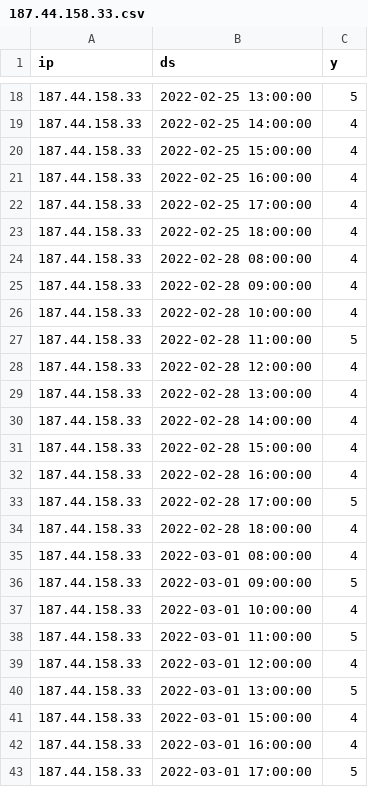
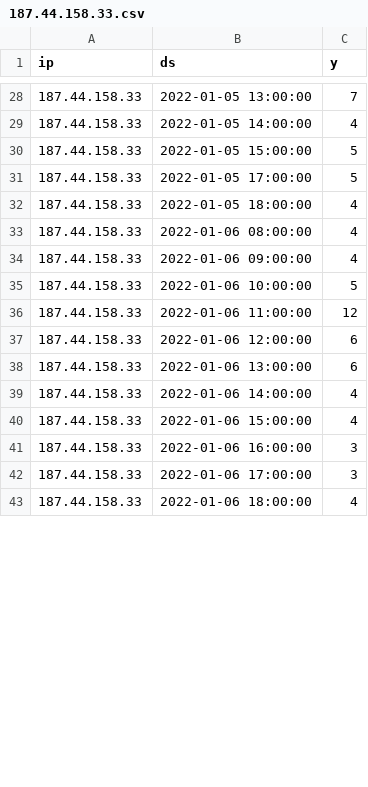
Before and after one commit to slcnyagmurnew/stream-processing, a CSV file: dags/history/187.44.158.33.csv, drawn as a sheet; only a part is shown, gaps mark what is left out; the diff covers the shown part only.

```diff
--- a/dags/history/187.44.158.33.csv
+++ b/dags/history/187.44.158.33.csv
@@ -18,26 +28,16 @@ ip,ds,y
-187.44.158.33,2022-02-25 13:00:00,5
-187.44.158.33,2022-02-25 14:00:00,4
-187.44.158.33,2022-02-25 15:00:00,4
-187.44.158.33,2022-02-25 16:00:00,4
-187.44.158.33,2022-02-25 17:00:00,4
-187.44.158.33,2022-02-25 18:00:00,4
-187.44.158.33,2022-02-28 08:00:00,4
-187.44.158.33,2022-02-28 09:00:00,4
-187.44.158.33,2022-02-28 10:00:00,4
-187.44.158.33,2022-02-28 11:00:00,5
-187.44.158.33,2022-02-28 12:00:00,4
-187.44.158.33,2022-02-28 13:00:00,4
-187.44.158.33,2022-02-28 14:00:00,4
-187.44.158.33,2022-02-28 15:00:00,4
-187.44.158.33,2022-02-28 16:00:00,4
-187.44.158.33,2022-02-28 17:00:00,5
-187.44.158.33,2022-02-28 18:00:00,4
-187.44.158.33,2022-03-01 08:00:00,4
-187.44.158.33,2022-03-01 09:00:00,5
-187.44.158.33,2022-03-01 10:00:00,4
-187.44.158.33,2022-03-01 11:00:00,5
-187.44.158.33,2022-03-01 12:00:00,4
-187.44.158.33,2022-03-01 13:00:00,5
-187.44.158.33,2022-03-01 15:00:00,4
-187.44.158.33,2022-03-01 16:00:00,4
-187.44.158.33,2022-03-01 17:00:00,5
+187.44.158.33,2022-01-05 13:00:00,7
+187.44.158.33,2022-01-05 14:00:00,4
+187.44.158.33,2022-01-05 15:00:00,5
+187.44.158.33,2022-01-05 17:00:00,5
+187.44.158.33,2022-01-05 18:00:00,4
+187.44.158.33,2022-01-06 08:00:00,4
+187.44.158.33,2022-01-06 09:00:00,4
+187.44.158.33,2022-01-06 10:00:00,5
+187.44.158.33,2022-01-06 11:00:00,12
+187.44.158.33,2022-01-06 12:00:00,6
+187.44.158.33,2022-01-06 13:00:00,6
+187.44.158.33,2022-01-06 14:00:00,4
+187.44.158.33,2022-01-06 15:00:00,4
+187.44.158.33,2022-01-06 16:00:00,3
+187.44.158.33,2022-01-06 17:00:00,3
+187.44.158.33,2022-01-06 18:00:00,4
```
Also changed, not shown: 15 added rows, 5 removed rows and 22 edited cells elsewhere in this file, dags/history/229.46.205.74.csv, dags/history/46.39.79.251.csv, 4 other files.
